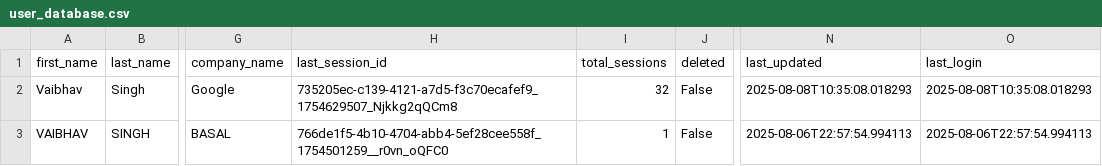
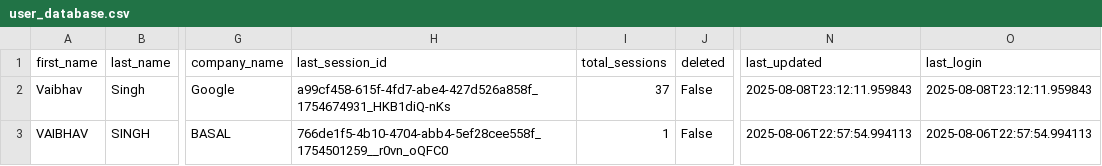
Before and after one commit to vaibhav-17B/SDR, a CSV file: user_database.csv, drawn as a sheet; only a part is shown, gaps mark what is left out; the diff names each change by its address in the sheet, - before the commit and + after, or states it on an @@ line.

Commit message:
Added the Campaign Functionality and Email Compose List with Email Compose List csv DB storage

```diff
--- a/user_database.csv
+++ b/user_database.csv
-H2 (last_session_id): 735205ec-c139-4121-a7d5-f3c70ecafef9_1754629507_Njkkg2qQCm8
+H2 (last_session_id): a99cf458-615f-4fd7-abe4-427d526a858f_1754674931_HKB1diQ-nKs
-I2 (total_sessions): 32
+I2 (total_sessions): 37
-N2 (last_updated): 2025-08-08T10:35:08.018293
+N2 (last_updated): 2025-08-08T23:12:11.959843
-O2 (last_login): 2025-08-08T10:35:08.018293
+O2 (last_login): 2025-08-08T23:12:11.959843
```
Also changed, not shown: 14 other files.
